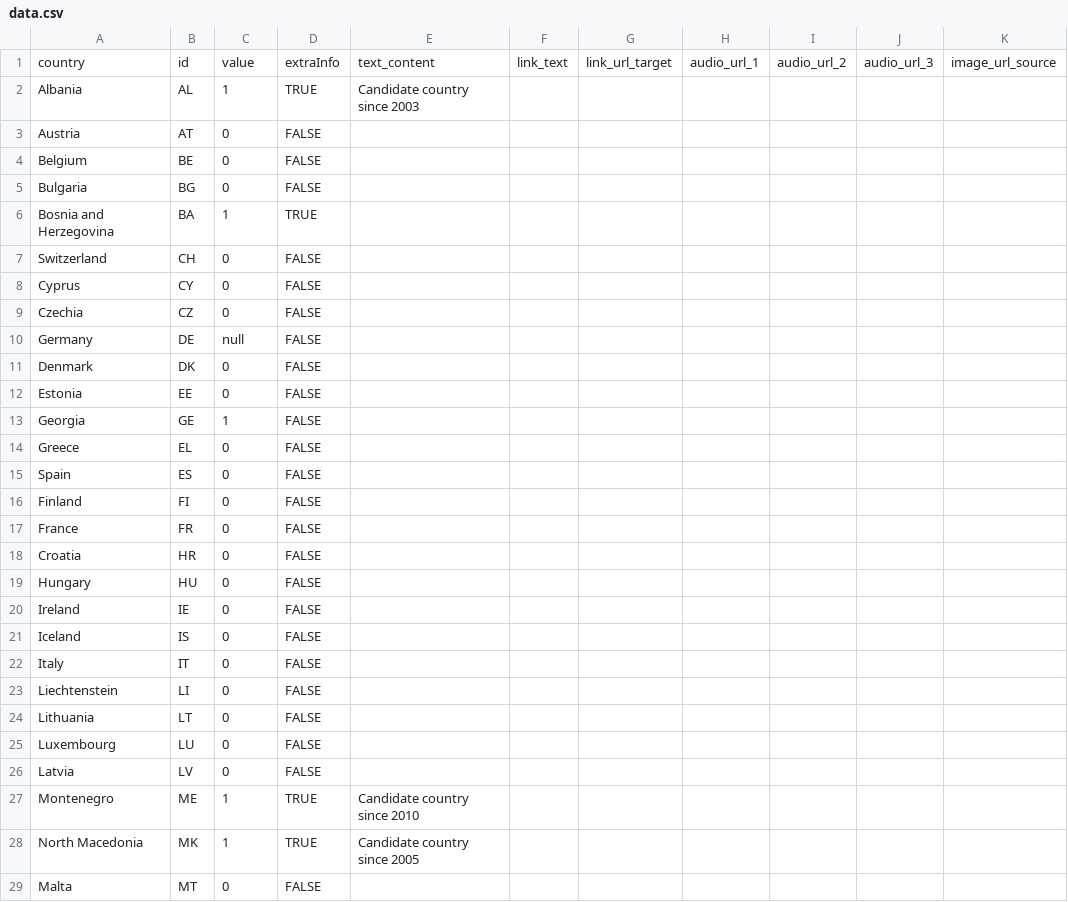
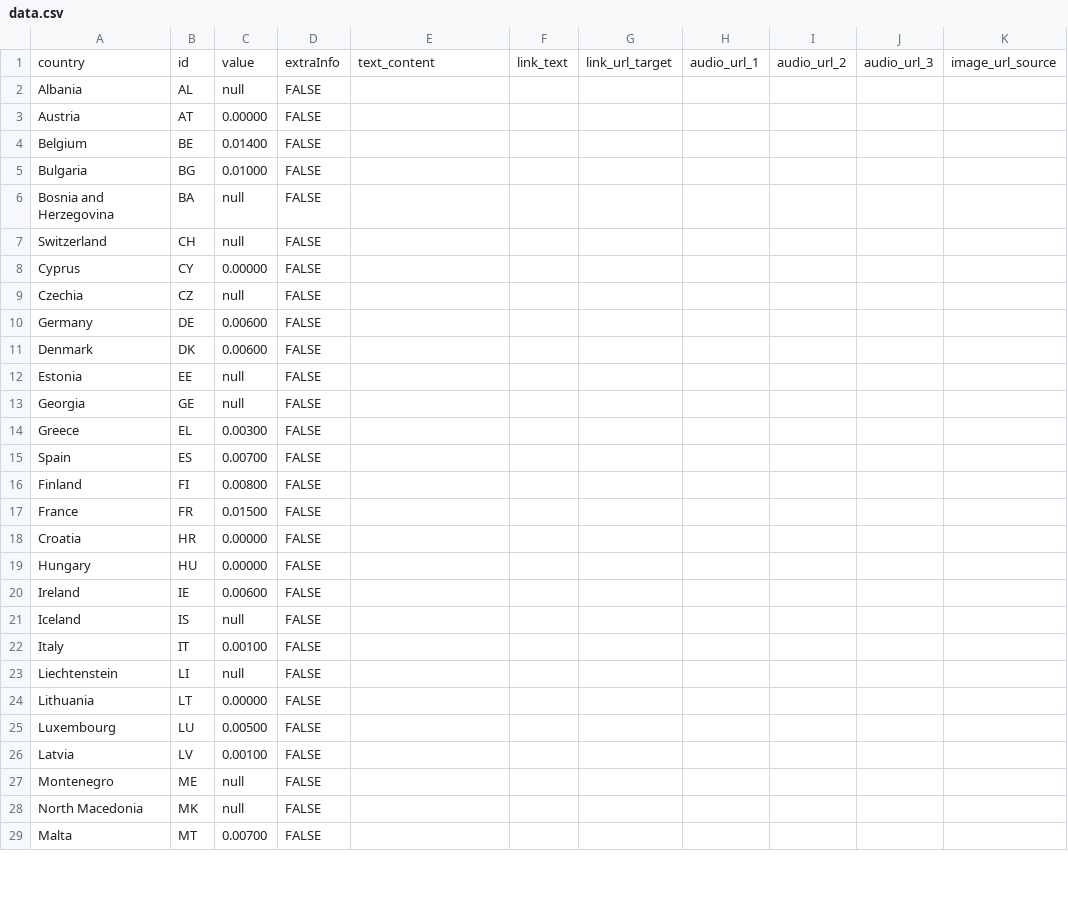
Before and after one commit to EuranetPlus/map-inheritance-tax, a CSV file: static/data/thematic/data.csv, drawn as a sheet; only a part is shown; the diff covers the shown part only; the diff names each change by its address in the sheet, - before the commit and + after, or states it on an @@ line.

Commit message:
Update data.csv

```diff
--- a/static/data/thematic/data.csv
+++ b/static/data/thematic/data.csv
-C2: 1
+C2: null
-D2: TRUE
+D2: FALSE
-E2: Candidate country since 2003
+E2: (empty)
-C3: 0
+C3: 0.00000
-C4: 0
+C4: 0.01400
-C5: 0
+C5: 0.01000
-C6: 1
+C6: null
-D6: TRUE
+D6: FALSE
-C7: 0
+C7: null
-C8: 0
+C8: 0.00000
-C9: 0
+C9: null
-C10: null
+C10: 0.00600
-C11: 0
+C11: 0.00600
-C12: 0
+C12: null
-C13: 1
+C13: null
-C14: 0
+C14: 0.00300
-C15: 0
+C15: 0.00700
-C16: 0
+C16: 0.00800
-C17: 0
+C17: 0.01500
-C18:C19: 0
+C18:C19: 0.00000
-C20: 0
+C20: 0.00600
-C21: 0
+C21: null
-C22: 0
+C22: 0.00100
-C23: 0
+C23: null
-C24: 0
+C24: 0.00000
-C25: 0
+C25: 0.00500
-C26: 0
+C26: 0.00100
-C27:C28: 1
+C27:C28: null
-D27:D28: TRUE
+D27:D28: FALSE
-E27: Candidate country since 2010
+E27: (empty)
-E28: Candidate country since 2005
+E28: (empty)
-C29: 0
+C29: 0.00700
```
Also changed, not shown: 16 edited cells elsewhere in this file.
